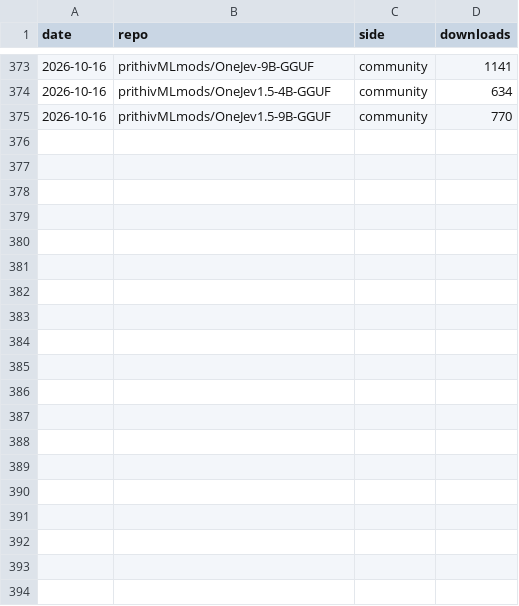
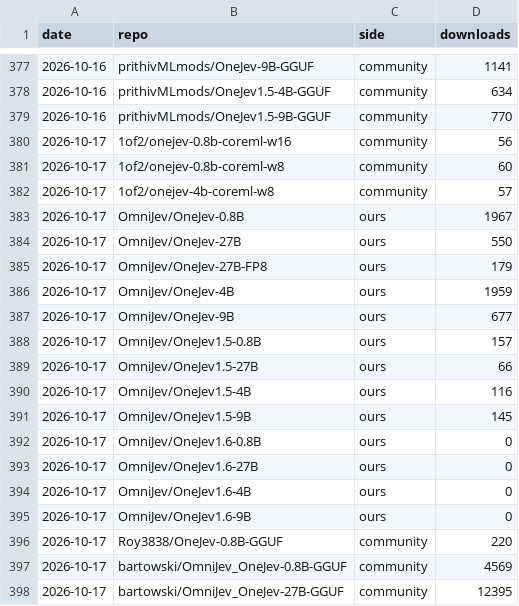
Before and after one commit to OmniJev/OneJev, a CSV file: assets/downloads.csv, drawn as a sheet; only a part is shown, gaps mark what is left out; the diff covers the shown part only.

```diff
--- a/assets/downloads.csv
+++ b/assets/downloads.csv
@@ -375 +379,20 @@ date,repo,side,downloads
 2026-10-16,prithivMLmods/OneJev1.5-9B-GGUF,community,770
+2026-10-17,1of2/onejev-0.8b-coreml-w16,community,56
+2026-10-17,1of2/onejev-0.8b-coreml-w8,community,60
+2026-10-17,1of2/onejev-4b-coreml-w8,community,57
+2026-10-17,OmniJev/OneJev-0.8B,ours,1967
+2026-10-17,OmniJev/OneJev-27B,ours,550
+2026-10-17,OmniJev/OneJev-27B-FP8,ours,179
+2026-10-17,OmniJev/OneJev-4B,ours,1959
+2026-10-17,OmniJev/OneJev-9B,ours,677
+2026-10-17,OmniJev/OneJev1.5-0.8B,ours,157
+2026-10-17,OmniJev/OneJev1.5-27B,ours,66
+2026-10-17,OmniJev/OneJev1.5-4B,ours,116
+2026-10-17,OmniJev/OneJev1.5-9B,ours,145
+2026-10-17,OmniJev/OneJev1.6-0.8B,ours,0
+2026-10-17,OmniJev/OneJev1.6-27B,ours,0
+2026-10-17,OmniJev/OneJev1.6-4B,ours,0
+2026-10-17,OmniJev/OneJev1.6-9B,ours,0
+2026-10-17,Roy3838/OneJev-0.8B-GGUF,community,220
+2026-10-17,bartowski/OmniJev_OneJev-0.8B-GGUF,community,4569
+2026-10-17,bartowski/OmniJev_OneJev-27B-GGUF,community,12395
```
Also changed, not shown: 25 added rows elsewhere in this file, 1 other file.
